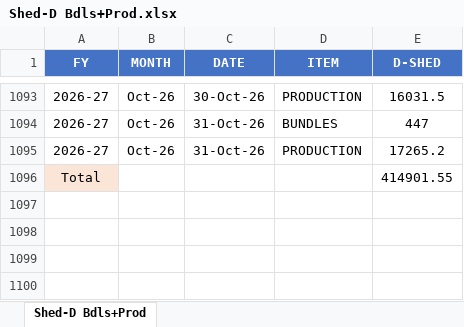
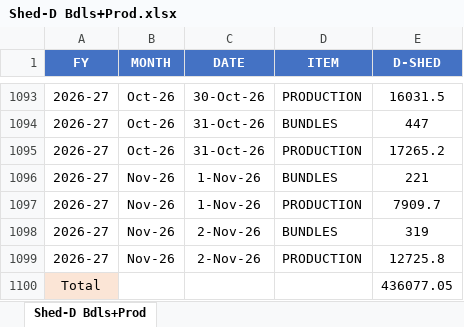
Before and after one commit to MayankPetrofoam/jindal-dashboard, an Excel workbook: Shed-D Bdls+Prod.xlsx, sheet Shed-D Bdls+Prod, drawn as a sheet; only a part is shown, gaps mark what is left out; values as stored, in another font and other column widths than the file's, no borders; table styles not drawn; addresses are those after the commit; the diff names each change by its address in the sheet, - before the commit and + after, or states it on an @@ line.

```diff
--- a/Shed-D Bdls+Prod.xlsx (sheet Shed-D Bdls+Prod)
+++ b/Shed-D Bdls+Prod.xlsx (sheet Shed-D Bdls+Prod)
+row 1096: 2026-27 | Nov-26 | 1-Nov-26 | BUNDLES | 221
+row 1097: 2026-27 | Nov-26 | 1-Nov-26 | PRODUCTION | 7909.7
+row 1098: 2026-27 | Nov-26 | 2-Nov-26 | BUNDLES | 319
+row 1099: 2026-27 | Nov-26 | 2-Nov-26 | PRODUCTION | 12725.8
-E1100 (D-SHED): 414901.55
+E1100 (D-SHED): 436077.05
```
Also changed, not shown: D-Shed(yield).xlsx, E-Shed.xlsx, 1 other file.
